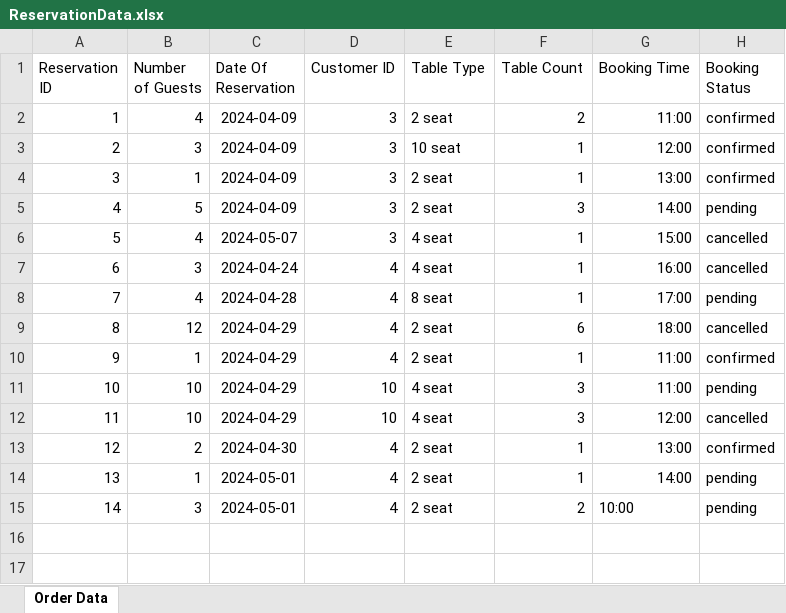
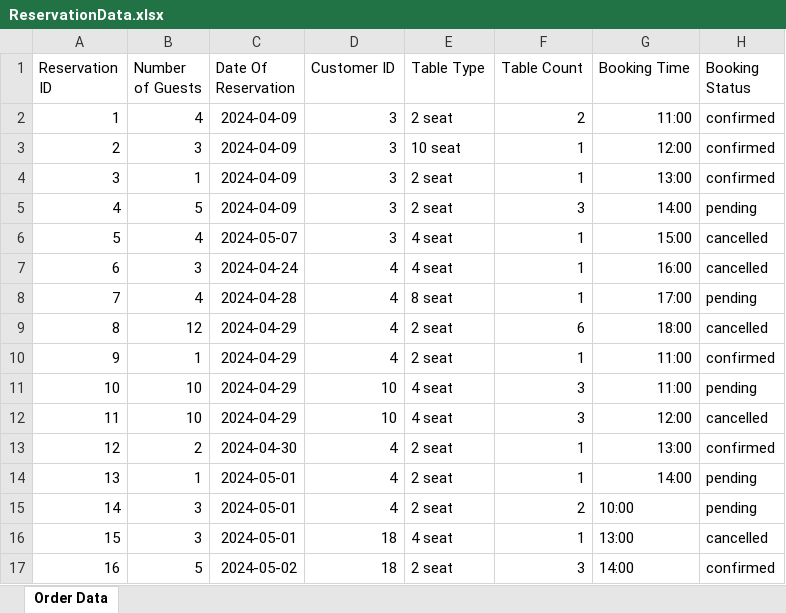
Before and after one commit to sauravss98/Java-Restaurant-Application, an Excel workbook: Group14-A2/src/main/java/Reservation/ReservationData.xlsx, sheet Order Data, drawn as a sheet; values as stored, in another font and other column widths than the file's, no borders; the diff names each change by its address in the sheet, - before the commit and + after, or states it on an @@ line.

```diff
--- a/Group14-A2/src/main/java/Reservation/ReservationData.xlsx (sheet Order Data)
+++ b/Group14-A2/src/main/java/Reservation/ReservationData.xlsx (sheet Order Data)
+row 16: 15 | 3 | 2024-05-01 | 18 | 4 seat | 1 | 13:00 | cancelled
+row 17: 16 | 5 | 2024-05-02 | 18 | 2 seat | 3 | 14:00 | confirmed
```
Also changed, not shown: Group14-A2/src/main/java/Items/ItemData.xlsx, Group14-A2/src/main/java/Orders/OrderData.xlsx, 10 other files.
